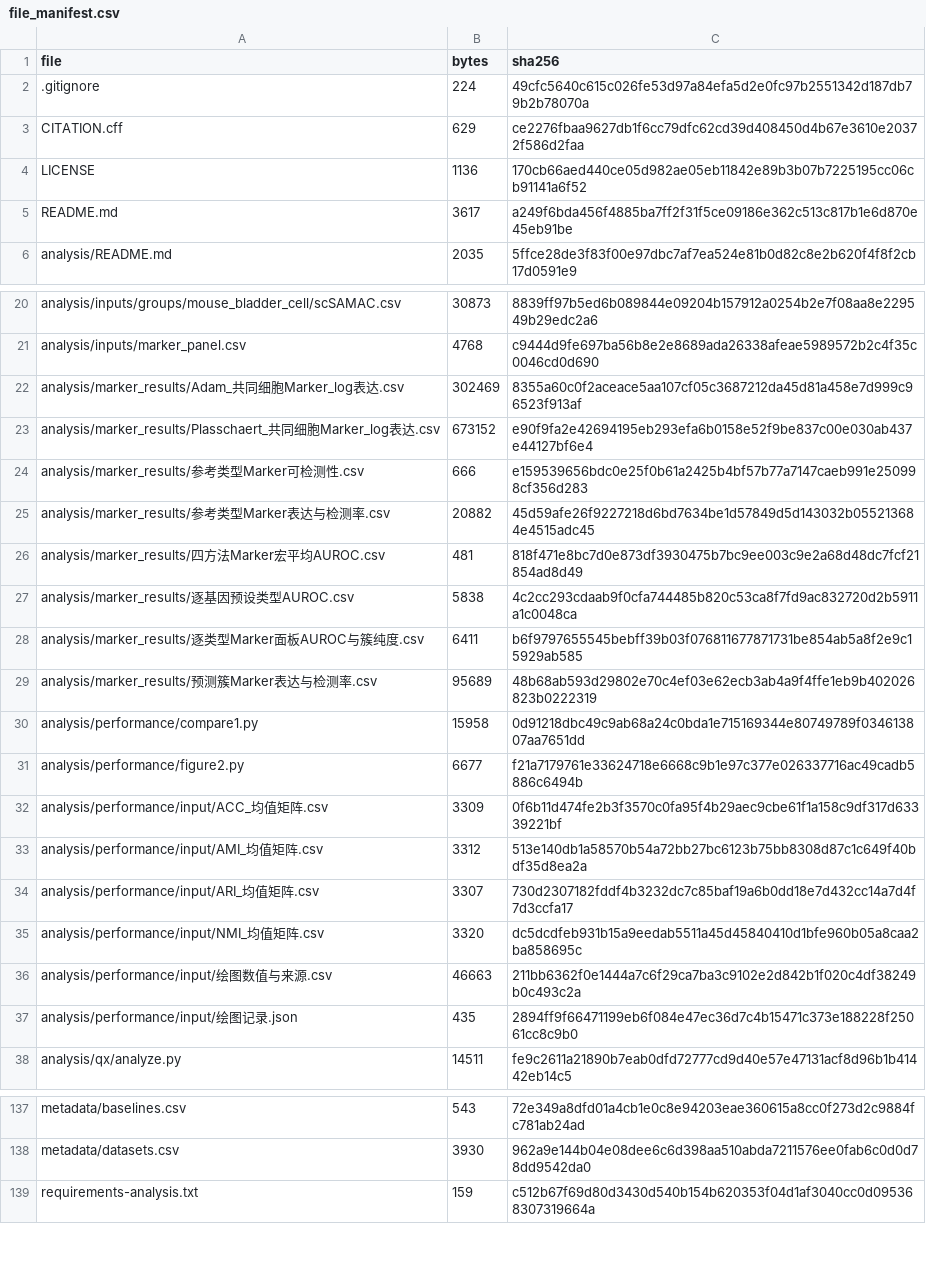
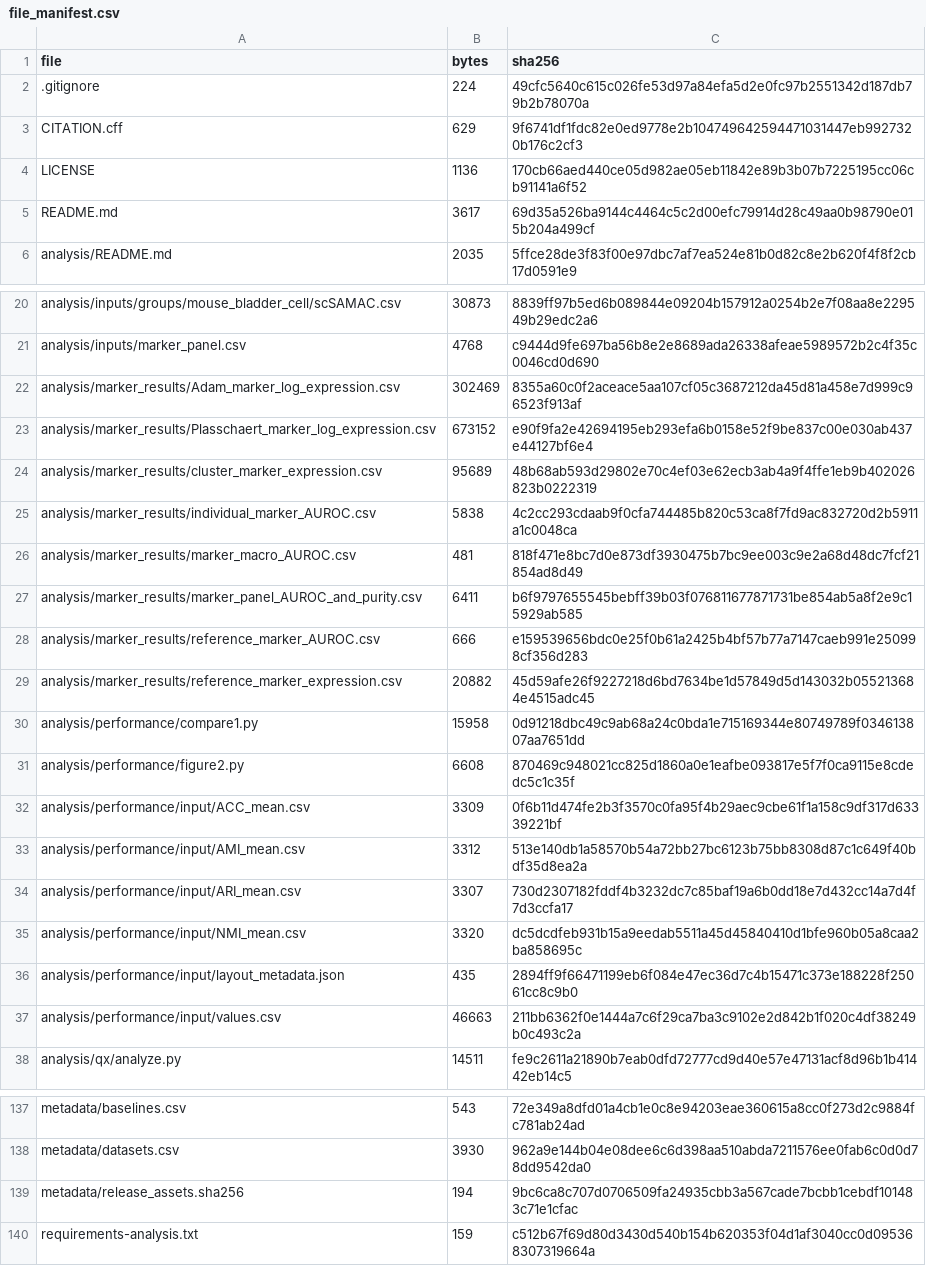
Before and after one commit to zhouzhongyoung/scHiFi, a CSV file: metadata/file_manifest.csv, drawn as a sheet; only a part is shown, gaps mark what is left out; the diff covers the shown part only.

Commit message:
Add release attachment checksums and refresh the file manifest

```diff
--- a/metadata/file_manifest.csv
+++ b/metadata/file_manifest.csv
@@ -2,5 +2,5 @@ file,bytes,sha256
 .gitignore,224,49cfc5640c615c026fe53d97a84efa5d2e0fc97b2551342d187db79b2b78070a
-CITATION.cff,629,ce2276fbaa9627db1f6cc79dfc62cd39d408450d4b67e3610e20372f586d2faa
+CITATION.cff,629,9f6741df1fdc82e0ed9778e2b104749642594471031447eb9927320b176c2cf3
 LICENSE,1136,170cb66aed440ce05d982ae05eb11842e89b3b07b7225195cc06cb91141a6f52
-README.md,3617,a249f6bda456f4885ba7ff2f31f5ce09186e362c513c817b1e6d870e45eb91be
+README.md,3617,69d35a526ba9144c4464c5c2d00efc79914d28c49aa0b98790e015b204a499cf
 analysis/README.md,2035,5ffce28de3f83f00e97dbc7af7ea524e81b0d82c8e2b620f4f8f2cb17d0591e9
@@ -21,18 +21,18 @@ analysis/inputs/groups/mouse_bladder_cell/scSAMAC.csv,30873,8839ff97b5ed6b089844
 analysis/inputs/marker_panel.csv,4768,c9444d9fe697ba56b8e2e8689ada26338afeae5989572b2c4f35c0046cd0d690
-analysis/marker_results/Adam_共同细胞Marker_log表达.csv,302469,8355a60c0f2aceace5aa107cf05c3687212da45d81a458e7d999c96523f913af
-analysis/marker_results/Plasschaert_共同细胞Marker_log表达.csv,673152,e90f9fa2e42694195eb293efa6b0158e52f9be837c00e030ab437e44127bf6e4
-analysis/marker_results/参考类型Marker可检测性.csv,666,e159539656bdc0e25f0b61a2425b4bf57b77a7147caeb991e250998cf356d283
-analysis/marker_results/参考类型Marker表达与检测率.csv,20882,45d59afe26f9227218d6bd7634be1d57849d5d143032b055213684e4515adc45
-analysis/marker_results/四方法Marker宏平均AUROC.csv,481,818f471e8bc7d0e873df3930475b7bc9ee003c9e2a68d48dc7fcf21854ad8d49
-analysis/marker_results/逐基因预设类型AUROC.csv,5838,4c2cc293cdaab9f0cfa744485b820c53ca8f7fd9ac832720d2b5911a1c0048ca
-analysis/marker_results/逐类型Marker面板AUROC与簇纯度.csv,6411,b6f9797655545bebff39b03f076811677871731be854ab5a8f2e9c15929ab585
-analysis/marker_results/预测簇Marker表达与检测率.csv,95689,48b68ab593d29802e70c4ef03e62ecb3ab4a9f4ffe1eb9b402026823b0222319
+analysis/marker_results/Adam_marker_log_expression.csv,302469,8355a60c0f2aceace5aa107cf05c3687212da45d81a458e7d999c96523f913af
+analysis/marker_results/Plasschaert_marker_log_expression.csv,673152,e90f9fa2e42694195eb293efa6b0158e52f9be837c00e030ab437e44127bf6e4
+analysis/marker_results/cluster_marker_expression.csv,95689,48b68ab593d29802e70c4ef03e62ecb3ab4a9f4ffe1eb9b402026823b0222319
+analysis/marker_results/individual_marker_AUROC.csv,5838,4c2cc293cdaab9f0cfa744485b820c53ca8f7fd9ac832720d2b5911a1c0048ca
+analysis/marker_results/marker_macro_AUROC.csv,481,818f471e8bc7d0e873df3930475b7bc9ee003c9e2a68d48dc7fcf21854ad8d49
+analysis/marker_results/marker_panel_AUROC_and_purity.csv,6411,b6f9797655545bebff39b03f076811677871731be854ab5a8f2e9c15929ab585
+analysis/marker_results/reference_marker_AUROC.csv,666,e159539656bdc0e25f0b61a2425b4bf57b77a7147caeb991e250998cf356d283
+analysis/marker_results/reference_marker_expression.csv,20882,45d59afe26f9227218d6bd7634be1d57849d5d143032b055213684e4515adc45
 analysis/performance/compare1.py,15958,0d91218dbc49c9ab68a24c0bda1e715169344e80749789f034613807aa7651dd
-analysis/performance/figure2.py,6677,f21a7179761e33624718e6668c9b1e97c377e026337716ac49cadb5886c6494b
-analysis/performance/input/ACC_均值矩阵.csv,3309,0f6b11d474fe2b3f3570c0fa95f4b29aec9cbe61f1a158c9df317d63339221bf
-analysis/performance/input/AMI_均值矩阵.csv,3312,513e140db1a58570b54a72bb27bc6123b75bb8308d87c1c649f40bdf35d8ea2a
-analysis/performance/input/ARI_均值矩阵.csv,3307,730d2307182fddf4b3232dc7c85baf19a6b0dd18e7d432cc14a7d4f7d3ccfa17
-analysis/performance/input/NMI_均值矩阵.csv,3320,dc5dcdfeb931b15a9eedab5511a45d45840410d1bfe960b05a8caa2ba858695c
-analysis/performance/input/绘图数值与来源.csv,46663,211bb6362f0e1444a7c6f29ca7ba3c9102e2d842b1f020c4df38249b0c493c2a
-analysis/performance/input/绘图记录.json,435,2894ff9f66471199eb6f084e47ec36d7c4b15471c373e188228f25061cc8c9b0
+analysis/performance/figure2.py,6608,870469c948021cc825d1860a0e1eafbe093817e5f7f0ca9115e8cdedc5c1c35f
+analysis/performance/input/ACC_mean.csv,3309,0f6b11d474fe2b3f3570c0fa95f4b29aec9cbe61f1a158c9df317d63339221bf
+analysis/performance/input/AMI_mean.csv,3312,513e140db1a58570b54a72bb27bc6123b75bb8308d87c1c649f40bdf35d8ea2a
+analysis/performance/input/ARI_mean.csv,3307,730d2307182fddf4b3232dc7c85baf19a6b0dd18e7d432cc14a7d4f7d3ccfa17
+analysis/performance/input/NMI_mean.csv,3320,dc5dcdfeb931b15a9eedab5511a45d45840410d1bfe960b05a8caa2ba858695c
+analysis/performance/input/layout_metadata.json,435,2894ff9f66471199eb6f084e47ec36d7c4b15471c373e188228f25061cc8c9b0
+analysis/performance/input/values.csv,46663,211bb6362f0e1444a7c6f29ca7ba3c9102e2d842b1f020c4df38249b0c493c2a
 analysis/qx/analyze.py,14511,fe9c2611a21890b7eab0dfd72777cd9d40e57e47131acf8d96b1b41442eb14c5
@@ -138,2 +138,3 @@ metadata/baselines.csv,543,72e349a8dfd01a4cb1e0c8e94203eae360615a8cc0f273d2c9884
 metadata/datasets.csv,3930,962a9e144b04e08dee6c6d398aa510abda7211576ee0fab6c0d0d78dd9542da0
+metadata/release_assets.sha256,194,9bc6ca8c707d0706509fa24935cbb3a567cade7bcbb1cebdf101483c71e1cfac
 requirements-analysis.txt,159,c512b67f69d80d3430d540b154b620353f04d1af3040cc0d095368307319664a
```
Also changed, not shown: 1 edited cell elsewhere in this file, 4 other files.
